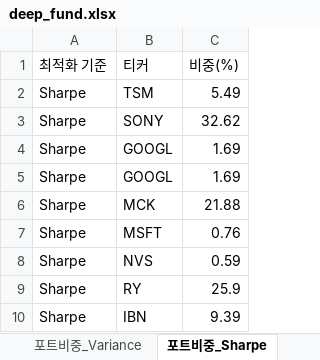
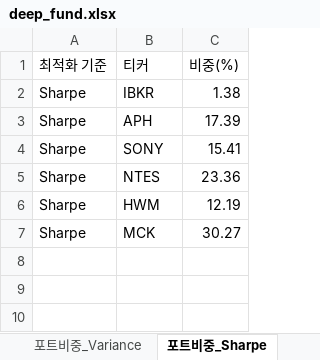
Before and after one commit to aravaca/DeepFund, an Excel workbook: backend/deep_fund.xlsx, sheet 포트비중_Sharpe, drawn as a sheet; values as stored, in another font and other column widths than the file's, no borders; table styles not drawn; removed rows and columns are numbered as before the commit, all else as after; the diff names each change by its address in the sheet, - before the commit and + after, or states it on an @@ line.

```diff
--- a/backend/deep_fund.xlsx (sheet 포트비중_Sharpe)
+++ b/backend/deep_fund.xlsx (sheet 포트비중_Sharpe)
-B2 (티커): TSM
+B2 (티커): IBKR
-C2 (비중(%)): 5.49
+C2 (비중(%)): 1.38
+row 3: Sharpe | APH | 17.39
-C4 (비중(%)): 32.62
+C4 (비중(%)): 15.41
-B5 (티커): GOOGL
+B5 (티커): NTES
-C5 (비중(%)): 1.69
+C5 (비중(%)): 23.36
-B6 (티커): GOOGL
+B6 (티커): HWM
-C6 (비중(%)): 1.69
+C6 (비중(%)): 12.19
-C7 (비중(%)): 21.88
+C7 (비중(%)): 30.27
-row 7: Sharpe | MSFT | 0.76
-row 8: Sharpe | NVS | 0.59
-row 9: Sharpe | RY | 25.9
-row 10: Sharpe | IBN | 9.39
```
Also changed, not shown: sheet 종목분석, sheet 종목뉴스, sheet 경쟁우위분석, sheet 포트비중_Variance, sheet 포트폴리오통계, sheet 포트비중_Sortino, 1 more sheet, 1 other file.
